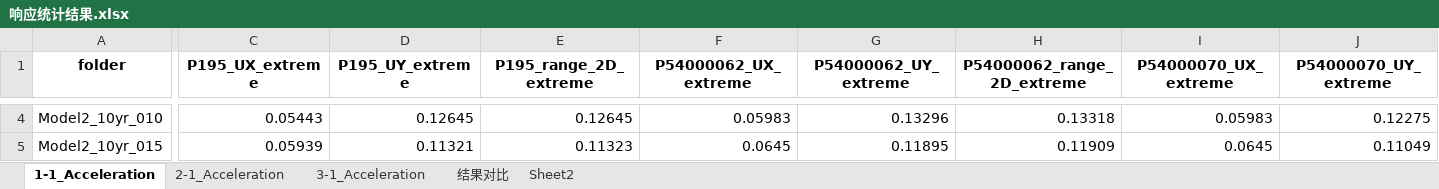
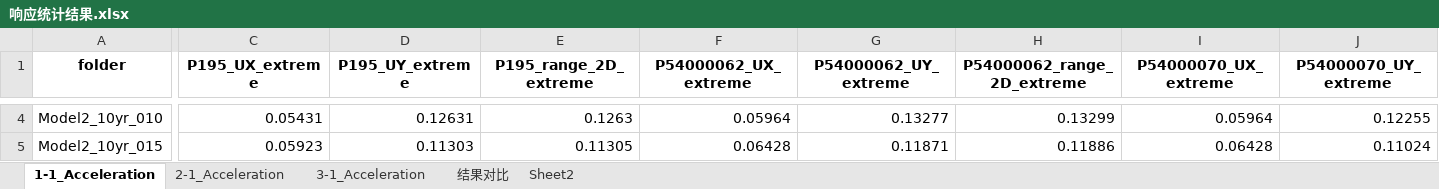
Before and after one commit to Yangjh94/corner-point-response, an Excel workbook: data/output/Timehistory_modal/响应统计结果.xlsx, sheet 1-1_Acceleration, drawn as a sheet; only a part is shown, gaps mark what is left out; values as stored, in another font and other column widths than the file's, no borders; charts and pictures not drawn; the diff covers the shown part only; the diff names each change by its address in the sheet, - before the commit and + after, or states it on an @@ line.

```diff
--- a/data/output/Timehistory_modal/响应统计结果.xlsx (sheet 1-1_Acceleration)
+++ b/data/output/Timehistory_modal/响应统计结果.xlsx (sheet 1-1_Acceleration)
-C4 (P195_UX_extreme): 0.05443
+C4 (P195_UX_extreme): 0.05431
-D4 (P195_UY_extreme): 0.12645
+D4 (P195_UY_extreme): 0.12631
-E4 (P195_range_2D_extreme): 0.12645
+E4 (P195_range_2D_extreme): 0.1263
-F4 (P54000062_UX_extreme): 0.05983
+F4 (P54000062_UX_extreme): 0.05964
-G4 (P54000062_UY_extreme): 0.13296
+G4 (P54000062_UY_extreme): 0.13277
-H4 (P54000062_range_2D_extreme): 0.13318
+H4 (P54000062_range_2D_extreme): 0.13299
-I4 (P54000070_UX_extreme): 0.05983
+I4 (P54000070_UX_extreme): 0.05964
-J4 (P54000070_UY_extreme): 0.12275
+J4 (P54000070_UY_extreme): 0.12255
-C5 (P195_UX_extreme): 0.05939
+C5 (P195_UX_extreme): 0.05923
-D5 (P195_UY_extreme): 0.11321
+D5 (P195_UY_extreme): 0.11303
-E5 (P195_range_2D_extreme): 0.11323
+E5 (P195_range_2D_extreme): 0.11305
-F5 (P54000062_UX_extreme): 0.0645
+F5 (P54000062_UX_extreme): 0.06428
-G5 (P54000062_UY_extreme): 0.11895
+G5 (P54000062_UY_extreme): 0.11871
-H5 (P54000062_range_2D_extreme): 0.11909
+H5 (P54000062_range_2D_extreme): 0.11886
-I5 (P54000070_UX_extreme): 0.0645
+I5 (P54000070_UX_extreme): 0.06428
-J5 (P54000070_UY_extreme): 0.11049
+J5 (P54000070_UY_extreme): 0.11024
```
Also changed, not shown: 10 added rows, 10 removed rows and 134 edited cells elsewhere in this sheet, sheet 结果对比, sheet Sheet2, charts or pictures, 8 other files.
